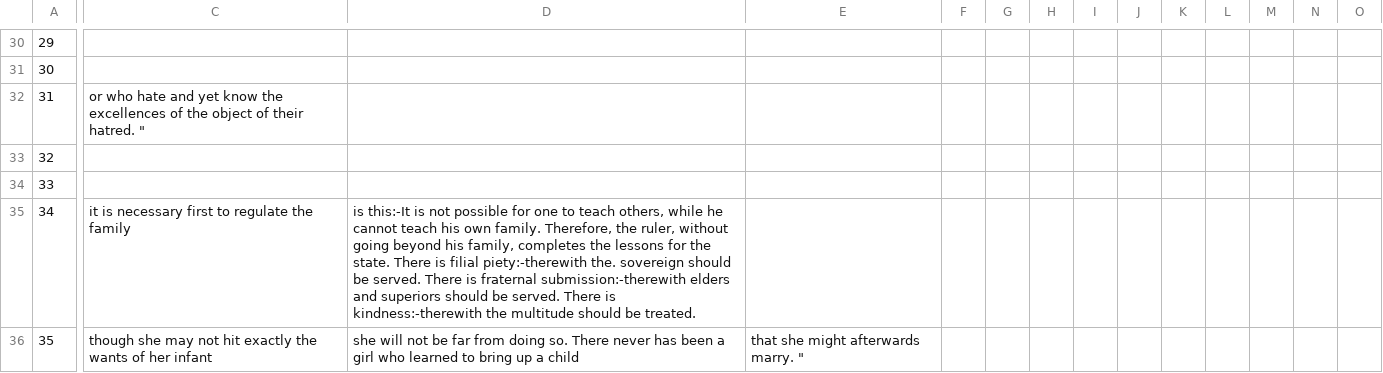
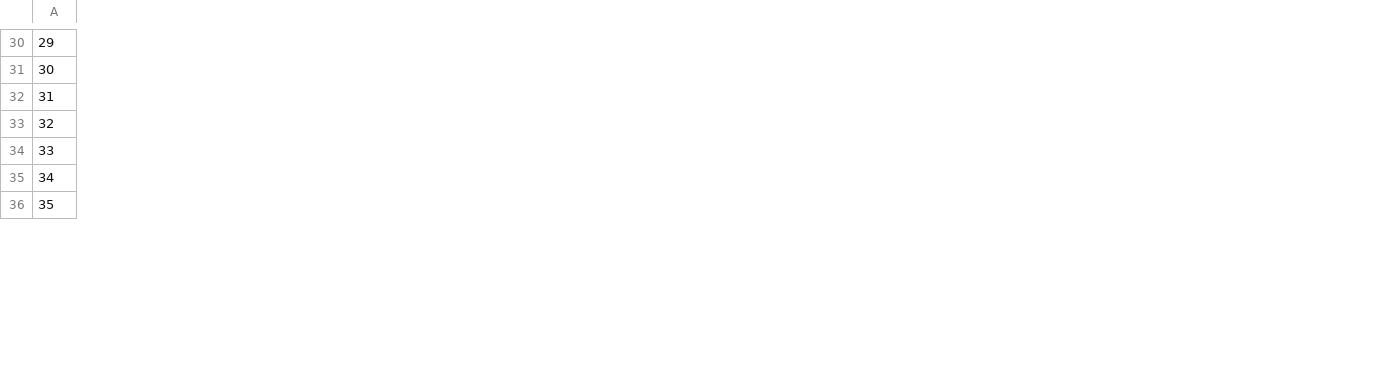
Before and after one commit to macrocosmcorp/tenet, a CSV file: religious-texts/confuscianism/confucianism_great_learning_verses.csv, drawn as a sheet; only a part is shown, gaps mark what is left out; removed rows and columns are numbered as before the commit, all else as after; the diff covers the shown part only; the diff names each change by its address in the sheet, - before the commit and + after, or states it on an @@ line.

```diff
--- a/religious-texts/confuscianism/confucianism_great_learning_verses.csv
+++ b/religious-texts/confuscianism/confucianism_great_learning_verses.csv
-column C, rows 32-36: or who hate and yet know the excellences of the object of their hatred. " |  |  | it is necessary first to regulate the family | though she may not hit exactly the wants of her infant
-column D, rows 35-36: is this:-It is not possible for one to teach others, while he cannot teach his own family. Therefore, the ruler, without going beyond his family, completes the lessons for the state. There is filial piety:-therewith the. sovereign should be served. There is fraternal submission:-therewith elders and superiors should be served. There is kindness:-therewith the multitude should be treated. | she will not be far from doing so. There never has been a girl who learned to bring up a child
-column E, row 36: that she might afterwards marry. "
-column F, empty
-column G, empty
-column H, empty
-column I, empty
-column J, empty
-column K, empty
-column L, empty
-column M, empty
-column N, empty
-column O, empty
```
Also changed, not shown: 1 added row, 1 removed row, 3 removed columns and 36 edited cells elsewhere in this file, religious-texts/confuscianism/confucianism_doctrine_of_the_mean_chunks.csv, religious-texts/confuscianism/confucianism_doctrine_of_the_mean_verses.csv, 2 other files.
